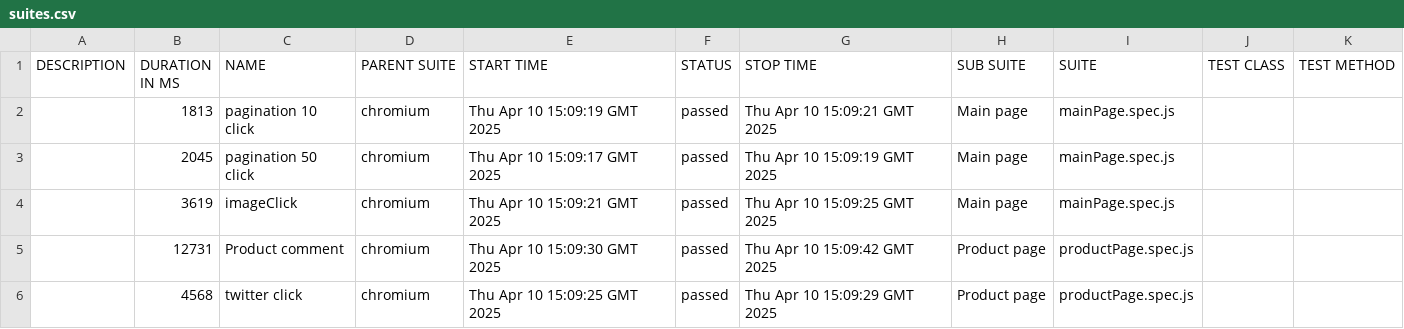
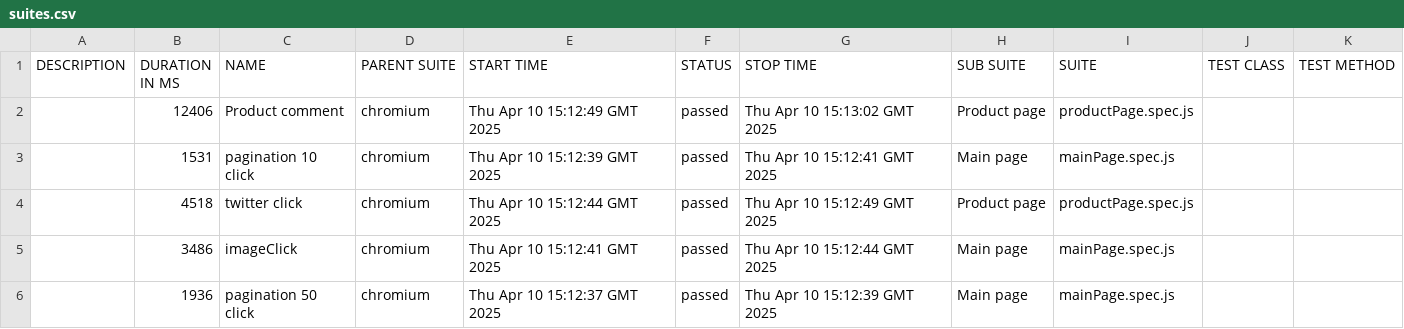
Before and after one commit to 4ddy1/academybugs, a CSV file: data/suites.csv, drawn as a sheet.

```diff
--- a/data/suites.csv
+++ b/data/suites.csv
@@ -1,6 +1,6 @@
 "DESCRIPTION","DURATION IN MS","NAME","PARENT SUITE","START TIME","STATUS","STOP TIME","SUB SUITE","SUITE","TEST CLASS","TEST METHOD"
-"","1813","pagination 10 click","chromium","Thu Apr 10 15:09:19 GMT 2025","passed","Thu Apr 10 15:09:21 GMT 2025","Main page","mainPage.spec.js","",""
-"","2045","pagination 50 click","chromium","Thu Apr 10 15:09:17 GMT 2025","passed","Thu Apr 10 15:09:19 GMT 2025","Main page","mainPage.spec.js","",""
-"","3619","imageClick","chromium","Thu Apr 10 15:09:21 GMT 2025","passed","Thu Apr 10 15:09:25 GMT 2025","Main page","mainPage.spec.js","",""
-"","12731","Product comment","chromium","Thu Apr 10 15:09:30 GMT 2025","passed","Thu Apr 10 15:09:42 GMT 2025","Product page","productPage.spec.js","",""
-"","4568","twitter click","chromium","Thu Apr 10 15:09:25 GMT 2025","passed","Thu Apr 10 15:09:29 GMT 2025","Product page","productPage.spec.js","",""
+"","12406","Product comment","chromium","Thu Apr 10 15:12:49 GMT 2025","passed","Thu Apr 10 15:13:02 GMT 2025","Product page","productPage.spec.js","",""
+"","1531","pagination 10 click","chromium","Thu Apr 10 15:12:39 GMT 2025","passed","Thu Apr 10 15:12:41 GMT 2025","Main page","mainPage.spec.js","",""
+"","4518","twitter click","chromium","Thu Apr 10 15:12:44 GMT 2025","passed","Thu Apr 10 15:12:49 GMT 2025","Product page","productPage.spec.js","",""
+"","3486","imageClick","chromium","Thu Apr 10 15:12:41 GMT 2025","passed","Thu Apr 10 15:12:44 GMT 2025","Main page","mainPage.spec.js","",""
+"","1936","pagination 50 click","chromium","Thu Apr 10 15:12:37 GMT 2025","passed","Thu Apr 10 15:12:39 GMT 2025","Main page","mainPage.spec.js","",""
```
Also changed, not shown: 41 other files.
